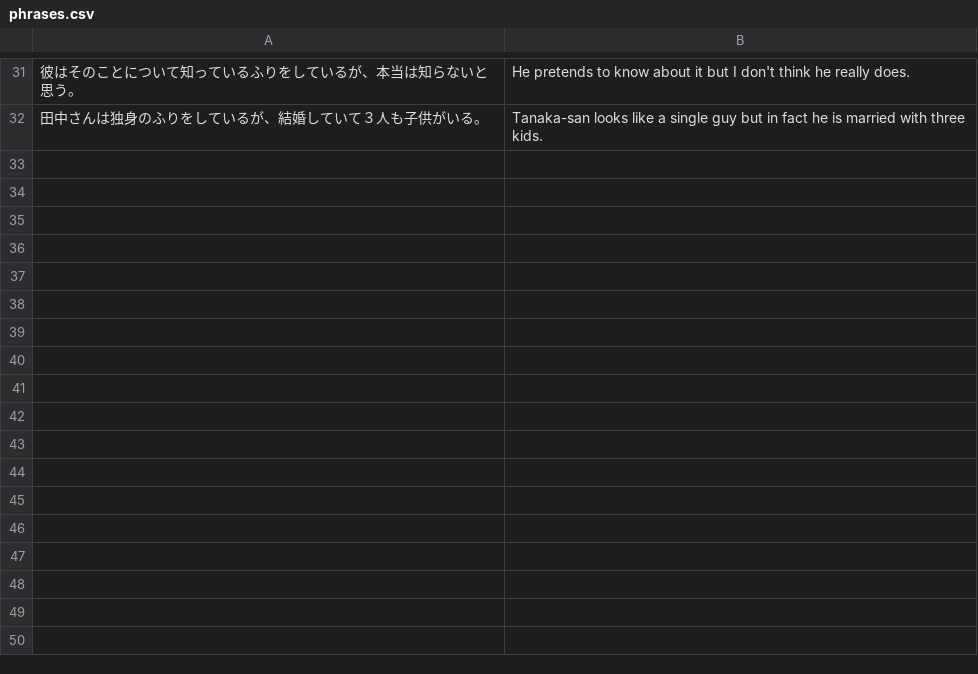
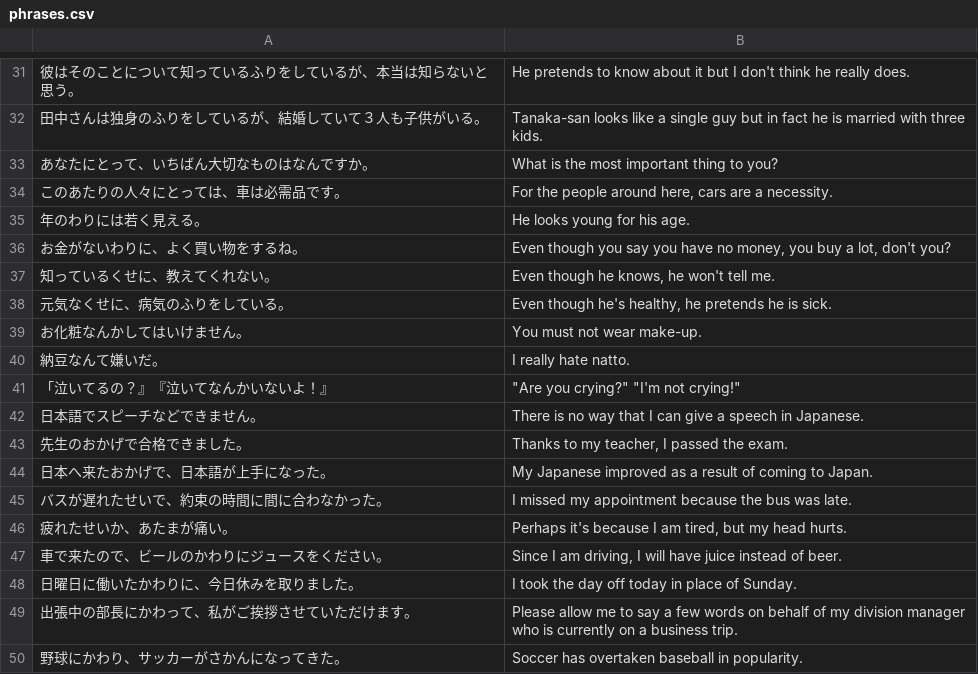
Before and after one commit to pat-the-coder/japanese-phrase-book, a CSV file: phrases.csv, drawn as a sheet; only a part is shown, gaps mark what is left out.

Commit message:
Updated phrases.

```diff
--- a/phrases.csv
+++ b/phrases.csv
@@ -32 +32,19 @@
 田中さんは独身のふりをしているが、結婚していて３人も子供がいる。,Tanaka-san looks like a single guy but in fact he is married with three kids.
+あなたにとって、いちばん大切なものはなんですか。,What is the most important thing to you?
+このあたりの人々にとっては、車は必需品です。,"For the people around here, cars are a necessity."
+年のわりには若く見える。,He looks young for his age.
+お金がないわりに、よく買い物をするね。,"Even though you say you have no money, you buy a lot, don't you?"
+知っているくせに、教えてくれない。,"Even though he knows, he won't tell me."
+元気なくせに、病気のふりをしている。,"Even though he's healthy, he pretends he is sick."
+お化粧なんかしてはいけません。,You must not wear make-up.
+納豆なんて嫌いだ。,I really hate natto.
+「泣いてるの？』『泣いてなんかいないよ！』,"""Are you crying?"" ""I'm not crying!"""
+日本語でスピーチなどできません。,There is no way that I can give a speech in Japanese.
+先生のおかげで合格できました。,"Thanks to my teacher, I passed the exam."
+日本へ来たおかげで、日本語が上手になった。,My Japanese improved as a result of coming to Japan.
+バスが遅れたせいで、約束の時間に間に合わなかった。,I missed my appointment because the bus was late.
+疲れたせいか、あたまが痛い。,"Perhaps it's because I am tired, but my head hurts."
+車で来たので、ビールのかわりにジュースをください。,"Since I am driving, I will have juice instead of beer."
+日曜日に働いたかわりに、今日休みを取りました。,I took the day off today in place of Sunday.
+出張中の部長にかわって、私がご挨拶させていただけます。,Please allow me to say a few words on behalf of my division manager who is currently on a business trip.
+野球にかわり、サッカーがさかんになってきた。,Soccer has overtaken baseball in popularity.
```
Also changed, not shown: 19 other files.
